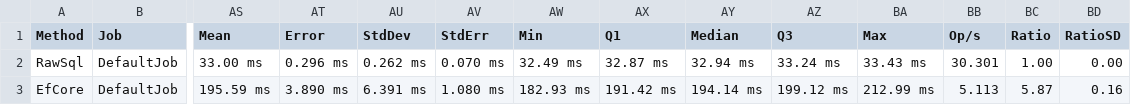
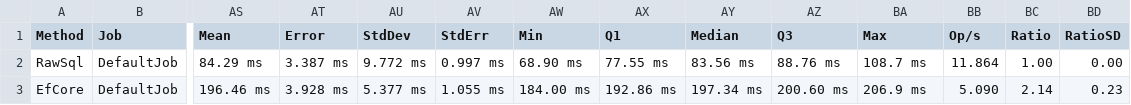
Before and after one commit to VL-CZ/NSWI131-dotnet-db-benchmarks, a CSV file: data/mssql/DbBenchmarks.GetTop1000OrdersWithAllEntitiesLoadedBenchmark-report.csv, drawn as a sheet; only a part is shown, gaps mark what is left out; the diff names each change by its address in the sheet, - before the commit and + after, or states it on an @@ line.

```diff
--- a/data/mssql/DbBenchmarks.GetTop1000OrdersWithAllEntitiesLoadedBenchmark-report.csv
+++ b/data/mssql/DbBenchmarks.GetTop1000OrdersWithAllEntitiesLoadedBenchmark-report.csv
-AS2 (Mean): 33.00 ms
+AS2 (Mean): 84.29 ms
-AT2 (Error): 0.296 ms
+AT2 (Error): 3.387 ms
-AU2 (StdDev): 0.262 ms
+AU2 (StdDev): 9.772 ms
-AV2 (StdErr): 0.070 ms
+AV2 (StdErr): 0.997 ms
-AW2 (Min): 32.49 ms
+AW2 (Min): 68.90 ms
-AX2 (Q1): 32.87 ms
+AX2 (Q1): 77.55 ms
-AY2 (Median): 32.94 ms
+AY2 (Median): 83.56 ms
-AZ2 (Q3): 33.24 ms
+AZ2 (Q3): 88.76 ms
-BA2 (Max): 33.43 ms
+BA2 (Max): 108.7 ms
-BB2 (Op/s): 30.301
+BB2 (Op/s): 11.864
-AS3 (Mean): 195.59 ms
+AS3 (Mean): 196.46 ms
-AT3 (Error): 3.890 ms
+AT3 (Error): 3.928 ms
-AU3 (StdDev): 6.391 ms
+AU3 (StdDev): 5.377 ms
-AV3 (StdErr): 1.080 ms
+AV3 (StdErr): 1.055 ms
-AW3 (Min): 182.93 ms
+AW3 (Min): 184.00 ms
-AX3 (Q1): 191.42 ms
+AX3 (Q1): 192.86 ms
-AY3 (Median): 194.14 ms
+AY3 (Median): 197.34 ms
-AZ3 (Q3): 199.12 ms
+AZ3 (Q3): 200.60 ms
-BA3 (Max): 212.99 ms
+BA3 (Max): 206.9 ms
-BB3 (Op/s): 5.113
+BB3 (Op/s): 5.090
-BC3 (Ratio): 5.87
+BC3 (Ratio): 2.14
-BD3 (RatioSD): 0.16
+BD3 (RatioSD): 0.23
```
Also changed, not shown: data/sqlite/DbBenchmarks.GetTop1000OrdersWithAllEntitiesLoadedBenchmark-report.csv, 2 other files.
